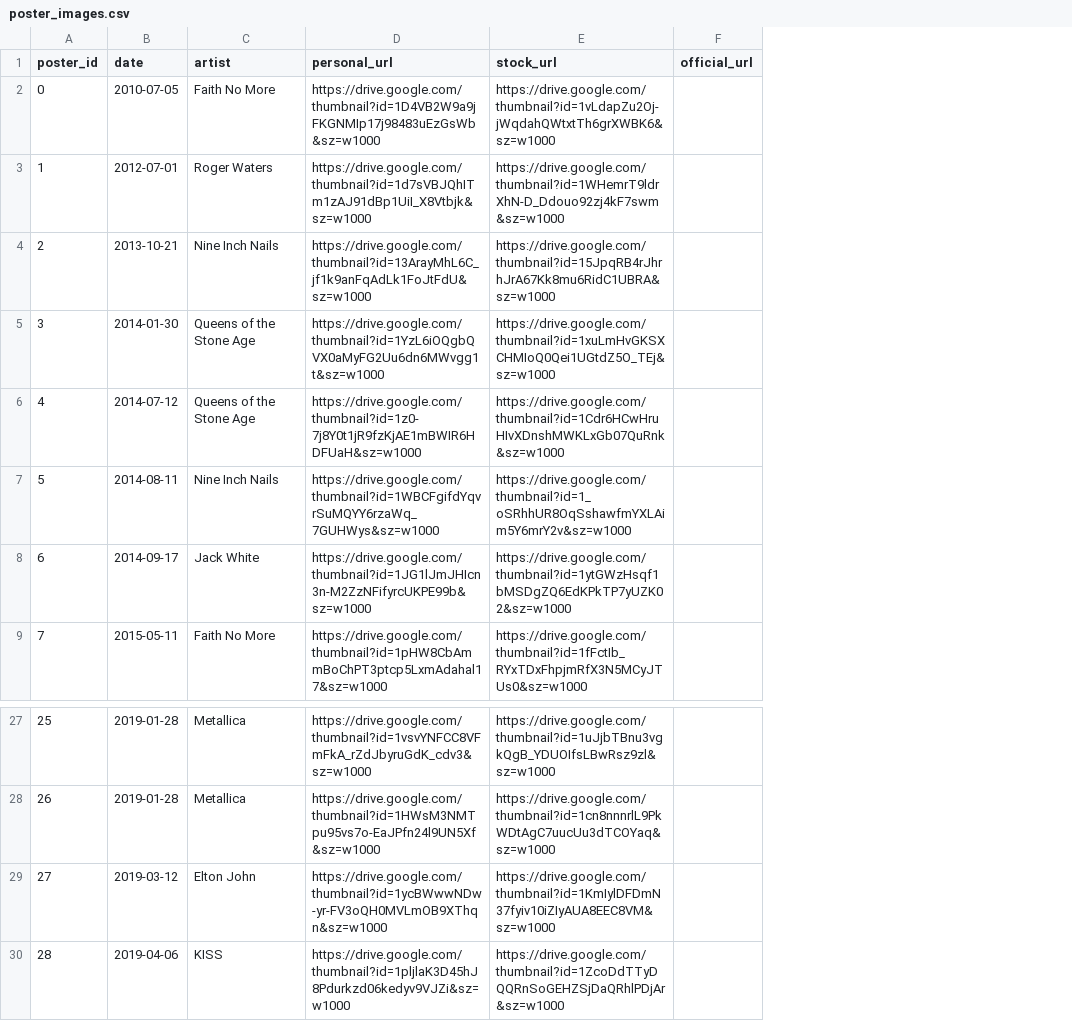
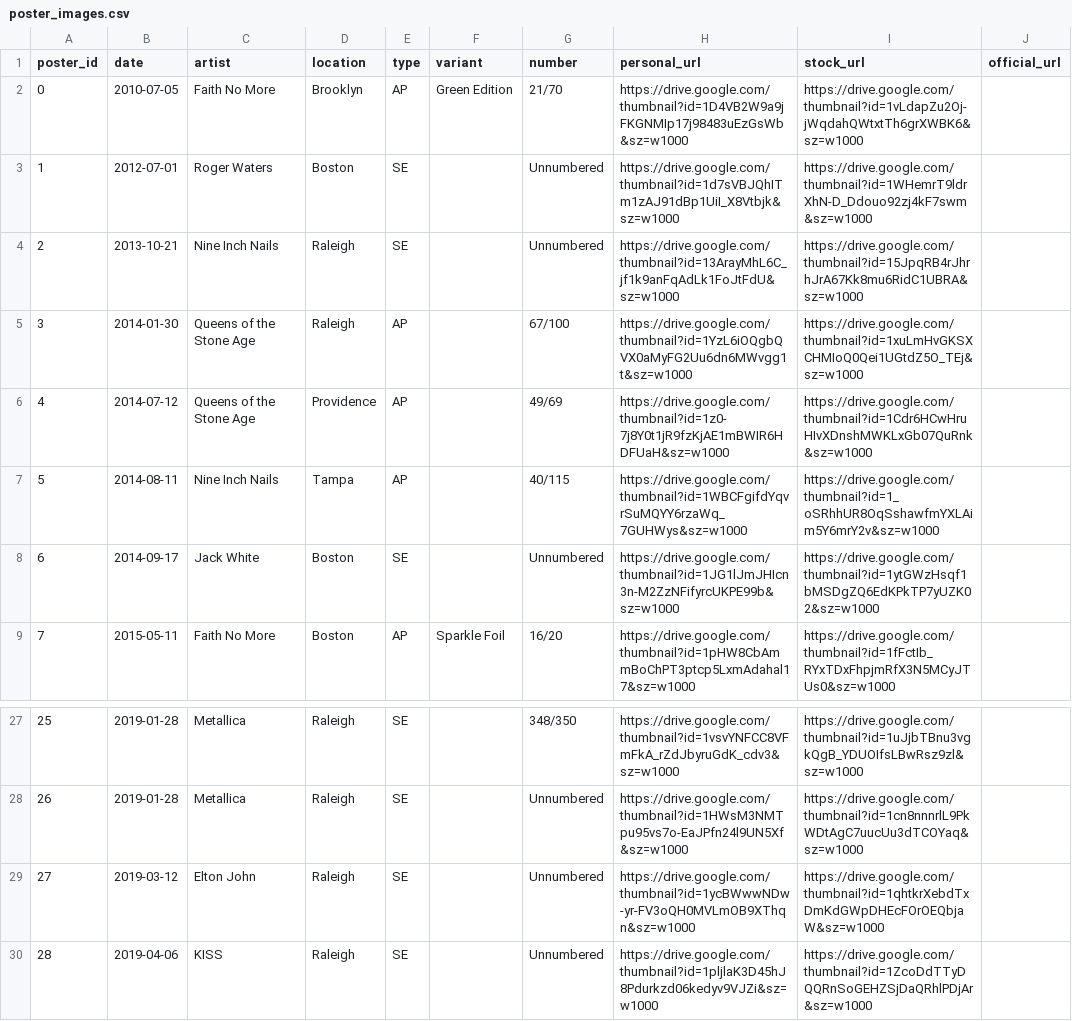
Before and after one commit to sethkn1/sethlist, a CSV file: data/poster_images.csv, drawn as a sheet; only a part is shown, gaps mark what is left out; addresses are those after the commit; the diff names each change by its address in the sheet, - before the commit and + after, or states it on an @@ line.

Commit message:
Fix poster image cross-attachment after row insertion

```diff
--- a/data/poster_images.csv
+++ b/data/poster_images.csv
+column D (location), rows 2-9: Brooklyn | Boston | Raleigh | Raleigh | Providence | Tampa | Boston | Boston; rows 27-30: all Raleigh
+column E (type), rows 2-9: AP | SE | SE | AP | AP | AP | SE | AP; rows 27-30: all SE
+column F (variant), rows 2-9: Green Edition |  |  |  |  |  |  | Sparkle Foil
+column G (number), rows 2-9: 21/70 | Unnumbered | Unnumbered | 67/100 | 49/69 | 40/115 | Unnumbered | 16/20; rows 27-30: 348/350 | Unnumbered | Unnumbered | Unnumbered
-I29 (stock_url): https://drive.google.com/thumbnail?id=1KmIylDFDmN37fyiv10iZIyAUA8EEC8VM&sz=w1000
+I29 (stock_url): https://drive.google.com/thumbnail?id=1qhtkrXebdTxDmKdGWpDHEcFOrOEQbjaW&sz=w1000
```
Also changed, not shown: 1 other file.
